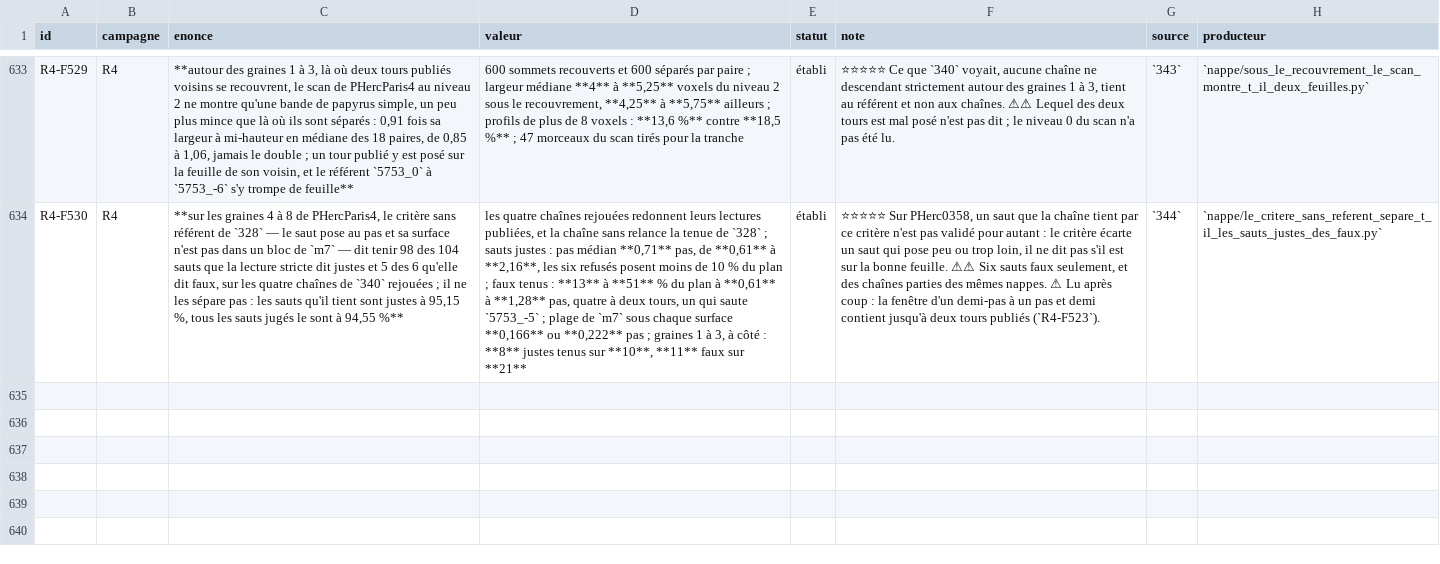
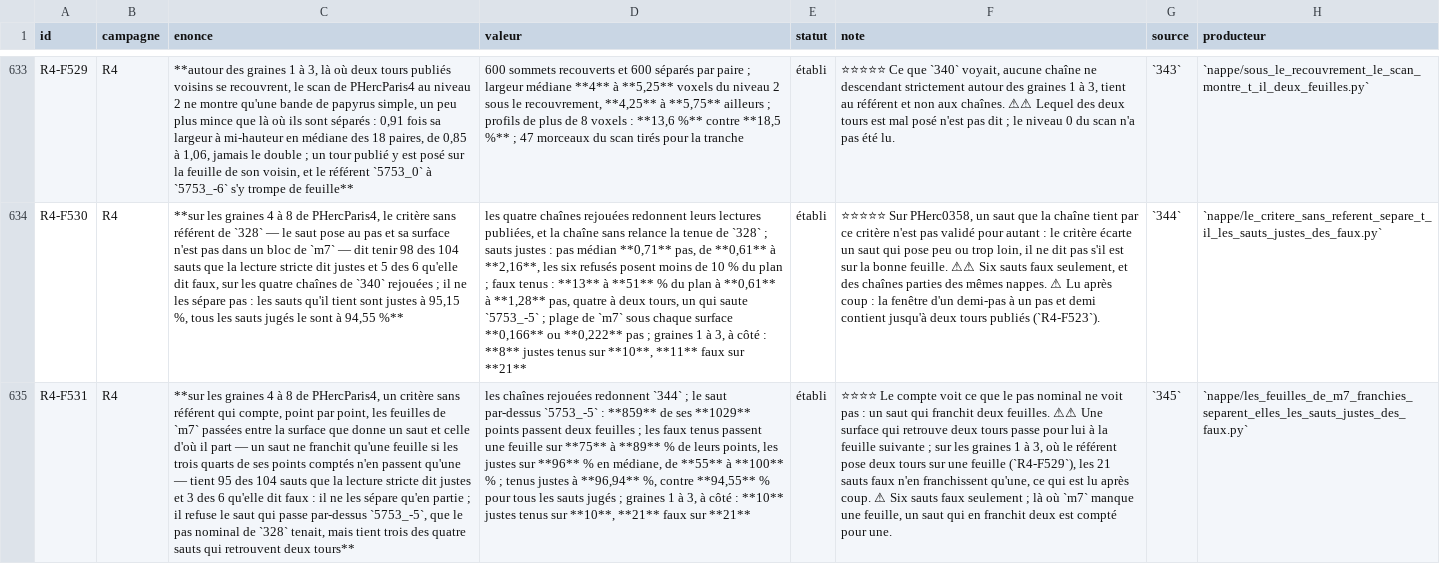
Before and after one commit to MasterLaplace/LplVesuvius, a TSV file: docs/rapports/REGISTRE_faits.tsv, drawn as a sheet; only a part is shown, gaps mark what is left out; the diff names each change by its address in the sheet, - before the commit and + after, or states it on an @@ line.

Commit message:
feat(nappe): count the m7 sheets each jump crosses
Replay the four chains of slice 344 and count, for up to 1200 points of
the surface a jump gives, the m7 sheets passed along its normal back to
the surface the jump left. A jump crosses one sheet when three quarters
of its counted points pass exactly one.

On seeds 4 to 8 the count holds 95 of the 104 right jumps and 3 of the
6 wrong ones, so by the declared rule it separates them only in part.
It rejects the jump that skips 5753_-5, which the nominal pitch of
slice 328 held, but surfaces that meet two published windings still
cross a single sheet. On seeds 1 to 3 all 21 wrong jumps cross one.

Slice 344 gains a hook to carry one more measure per jump, and the
relaunched chain of slice 331 now carries the surface each jump leaves.

```diff
--- a/docs/rapports/REGISTRE_faits.tsv
+++ b/docs/rapports/REGISTRE_faits.tsv
+row 635: R4-F531 | R4 | **sur les graines 4 à 8 de PHercParis4, un critère sans référent qui compte, point par point, les feuilles de `m7` passées entre la surface que donne un saut et celle d'où il part — un saut ne franchit qu'une feuille si les trois quarts de ses points comptés n'en passent qu'une — tient 95 des 104 sauts que la lecture stricte dit justes et 3 des 6 qu'elle dit faux : il ne les sépare qu'en partie ; il refuse le saut qui passe par-dessus `5753_-5`, que le pas nominal de `328` tenait, mais tient trois des quatre sauts qui retrouvent deux tours** | les chaînes rejouées redonnent `344` ; le saut par-dessus `5753_-5` : **859** de ses **1029** points passent deux feuilles ; les faux tenus passent une feuille sur **75** à **89** % de leurs points, les justes sur **96** % en médiane, de **55** à **100** % ; tenus justes à **96,94** %, contre **94,55** % pour tous les sauts jugés ; graines 1 à 3, à côté : **10** justes tenus sur **10**, **21** faux sur **21** | établi | ⭐⭐⭐⭐ Le compte voit ce que le pas nominal ne voit pas : un saut qui franchit deux feuilles. ⚠⚠ Une surface qui retrouve deux tours passe pour lui à la feuille suivante ; sur les graines 1 à 3, où le référent pose deux tours sur une feuille (`R4-F529`), les 21 sauts faux n'en franchissent qu'une, ce qui est lu après coup. ⚠ Six sauts faux seulement ; là où `m7` manque une feuille, un saut qui en franchit deux est compté pour une. | `345` | `nappe/les_feuilles_de_m7_franchies_separent_elles_les_sauts_justes_des_faux.py`
```
Also changed, not shown: docs/rapports/REGISTRE_portes.tsv, 12 other files.
